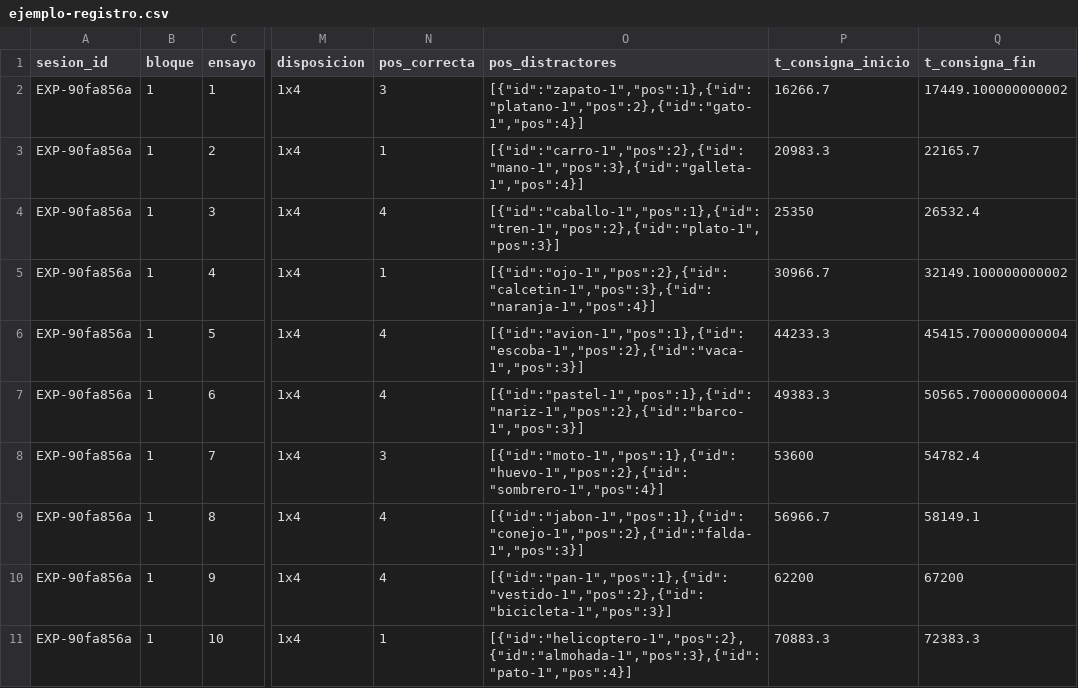
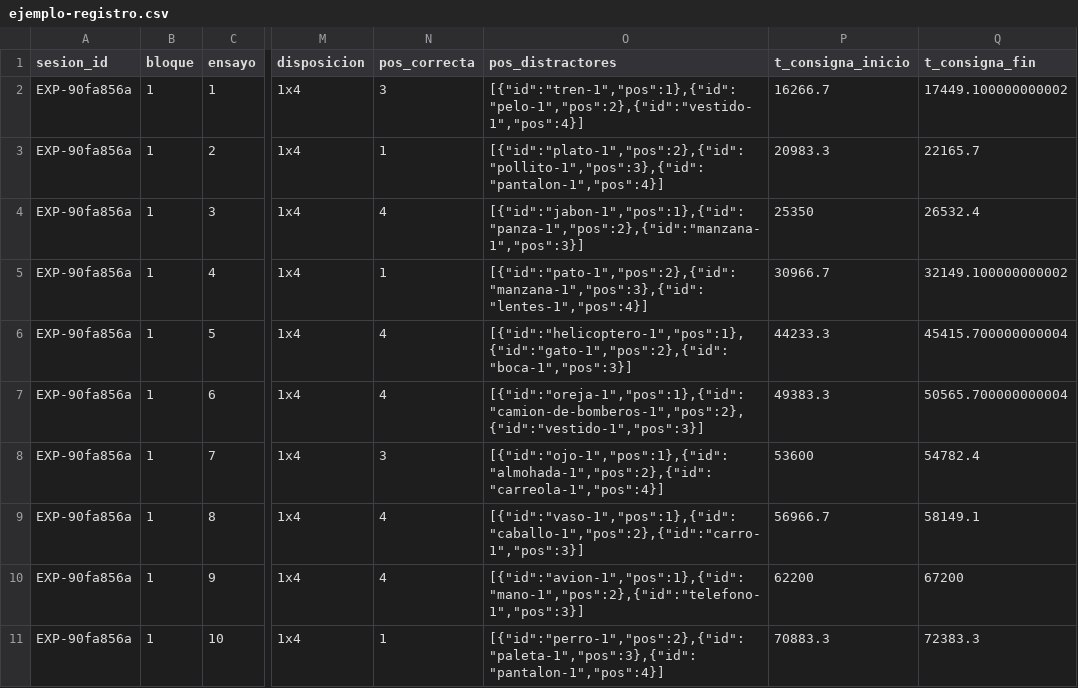
Before and after one commit to nazariegosantomeluis-droid/Neuro-BlueMinds-prototipo-1, a CSV file: docs/ejemplo-registro.csv, drawn as a sheet; only a part is shown, gaps mark what is left out; the diff names each change by its address in the sheet, - before the commit and + after, or states it on an @@ line.

```diff
--- a/docs/ejemplo-registro.csv
+++ b/docs/ejemplo-registro.csv
-O2 (pos_distractores): [{"id":"zapato-1","pos":1},{"id":"platano-1","pos":2},{"id":"gato-1","pos":4}]
+O2 (pos_distractores): [{"id":"tren-1","pos":1},{"id":"pelo-1","pos":2},{"id":"vestido-1","pos":4}]
-O3 (pos_distractores): [{"id":"carro-1","pos":2},{"id":"mano-1","pos":3},{"id":"galleta-1","pos":4}]
+O3 (pos_distractores): [{"id":"plato-1","pos":2},{"id":"pollito-1","pos":3},{"id":"pantalon-1","pos":4}]
-O4 (pos_distractores): [{"id":"caballo-1","pos":1},{"id":"tren-1","pos":2},{"id":"plato-1","pos":3}]
+O4 (pos_distractores): [{"id":"jabon-1","pos":1},{"id":"panza-1","pos":2},{"id":"manzana-1","pos":3}]
-O5 (pos_distractores): [{"id":"ojo-1","pos":2},{"id":"calcetin-1","pos":3},{"id":"naranja-1","pos":4}]
+O5 (pos_distractores): [{"id":"pato-1","pos":2},{"id":"manzana-1","pos":3},{"id":"lentes-1","pos":4}]
-O6 (pos_distractores): [{"id":"avion-1","pos":1},{"id":"escoba-1","pos":2},{"id":"vaca-1","pos":3}]
+O6 (pos_distractores): [{"id":"helicoptero-1","pos":1},{"id":"gato-1","pos":2},{"id":"boca-1","pos":3}]
-O7 (pos_distractores): [{"id":"pastel-1","pos":1},{"id":"nariz-1","pos":2},{"id":"barco-1","pos":3}]
+O7 (pos_distractores): [{"id":"oreja-1","pos":1},{"id":"camion-de-bomberos-1","pos":2},{"id":"vestido-1","pos":3}]
-O8 (pos_distractores): [{"id":"moto-1","pos":1},{"id":"huevo-1","pos":2},{"id":"sombrero-1","pos":4}]
+O8 (pos_distractores): [{"id":"ojo-1","pos":1},{"id":"almohada-1","pos":2},{"id":"carreola-1","pos":4}]
-O9 (pos_distractores): [{"id":"jabon-1","pos":1},{"id":"conejo-1","pos":2},{"id":"falda-1","pos":3}]
+O9 (pos_distractores): [{"id":"vaso-1","pos":1},{"id":"caballo-1","pos":2},{"id":"carro-1","pos":3}]
-O10 (pos_distractores): [{"id":"pan-1","pos":1},{"id":"vestido-1","pos":2},{"id":"bicicleta-1","pos":3}]
+O10 (pos_distractores): [{"id":"avion-1","pos":1},{"id":"mano-1","pos":2},{"id":"telefono-1","pos":3}]
-O11 (pos_distractores): [{"id":"helicoptero-1","pos":2},{"id":"almohada-1","pos":3},{"id":"pato-1","pos":4}]
+O11 (pos_distractores): [{"id":"perro-1","pos":2},{"id":"paleta-1","pos":3},{"id":"pantalon-1","pos":4}]
```
Also changed, not shown: items/licencias.csv, 13 other files.
